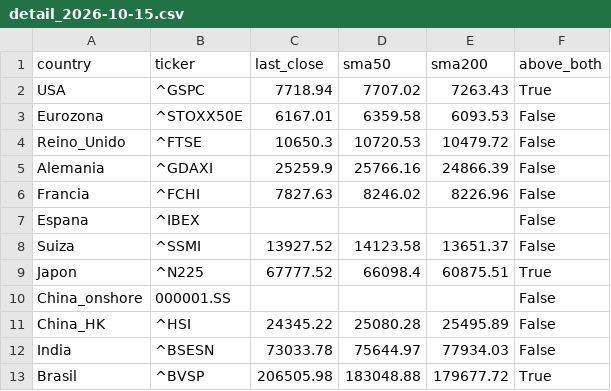
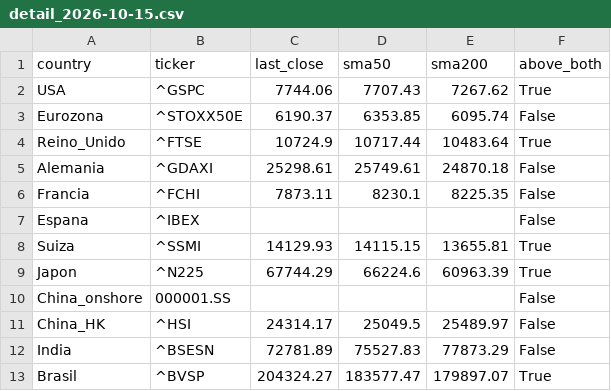
Before and after one commit to jesustmartinezperez-cmyk/-breadth-proxy, a CSV file: data/detail_2026-10-15.csv, drawn as a sheet; only a part is shown; the diff covers the shown part only.

```diff
--- a/data/detail_2026-10-15.csv
+++ b/data/detail_2026-10-15.csv
@@ -1,13 +1,13 @@
 country,ticker,last_close,sma50,sma200,above_both
-USA,^GSPC,7718.94,7707.02,7263.43,True
-Eurozona,^STOXX50E,6167.01,6359.58,6093.53,False
-Reino_Unido,^FTSE,10650.3,10720.53,10479.72,False
-Alemania,^GDAXI,25259.9,25766.16,24866.39,False
-Francia,^FCHI,7827.63,8246.02,8226.96,False
+USA,^GSPC,7744.06,7707.43,7267.62,True
+Eurozona,^STOXX50E,6190.37,6353.85,6095.74,False
+Reino_Unido,^FTSE,10724.9,10717.44,10483.64,True
+Alemania,^GDAXI,25298.61,25749.61,24870.18,False
+Francia,^FCHI,7873.11,8230.1,8225.35,False
 Espana,^IBEX,,,,False
-Suiza,^SSMI,13927.52,14123.58,13651.37,False
-Japon,^N225,67777.52,66098.4,60875.51,True
+Suiza,^SSMI,14129.93,14115.15,13655.81,True
+Japon,^N225,67744.29,66224.6,60963.39,True
 China_onshore,000001.SS,,,,False
-China_HK,^HSI,24345.22,25080.28,25495.89,False
-India,^BSESN,73033.78,75644.97,77934.03,False
-Brasil,^BVSP,206505.98,183048.88,179677.72,True
+China_HK,^HSI,24314.17,25049.5,25489.97,False
+India,^BSESN,72781.89,75527.83,77873.29,False
+Brasil,^BVSP,204324.27,183577.47,179897.07,True
```
Also changed, not shown: 29 edited cells elsewhere in this file, data/breadth_history.csv.
